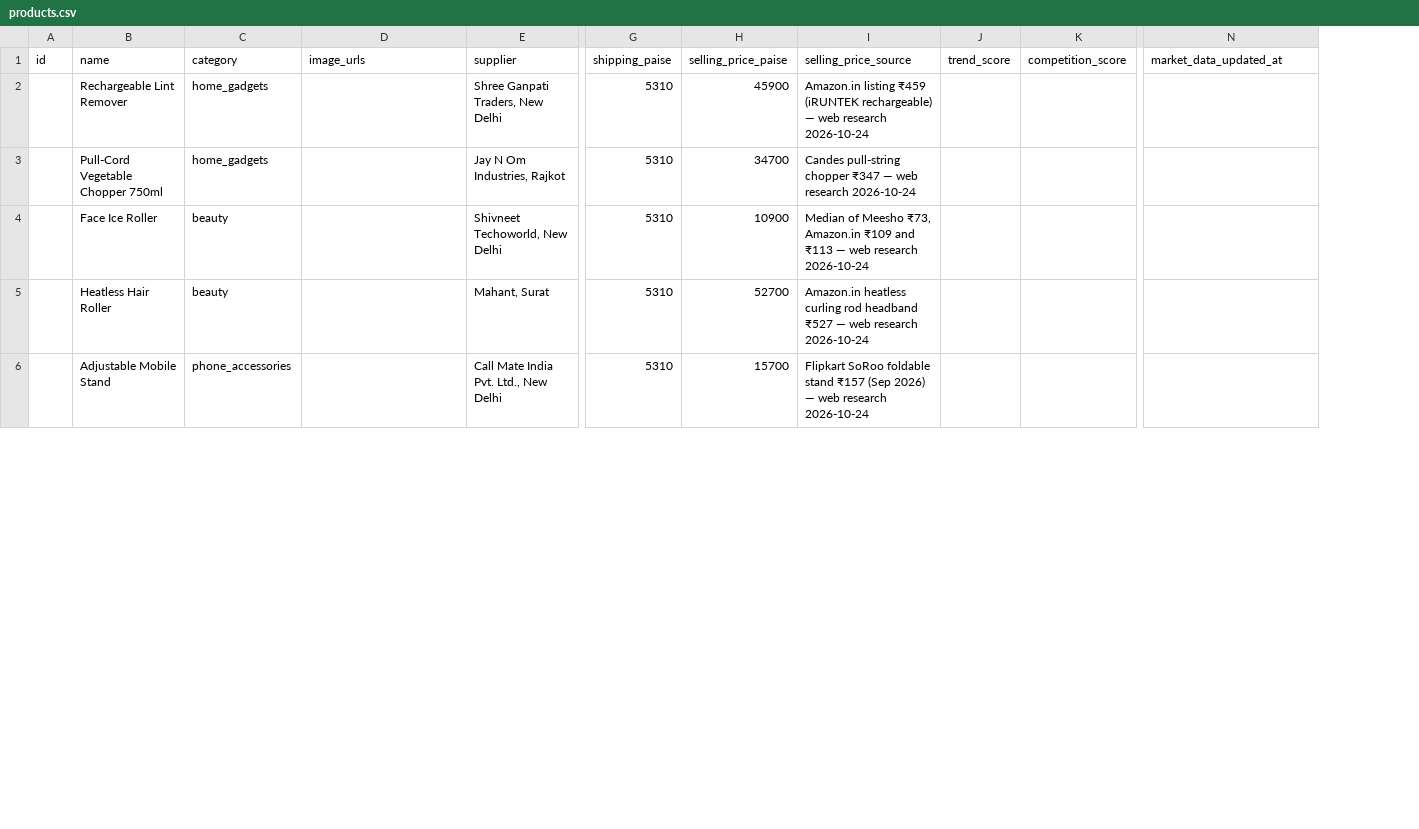
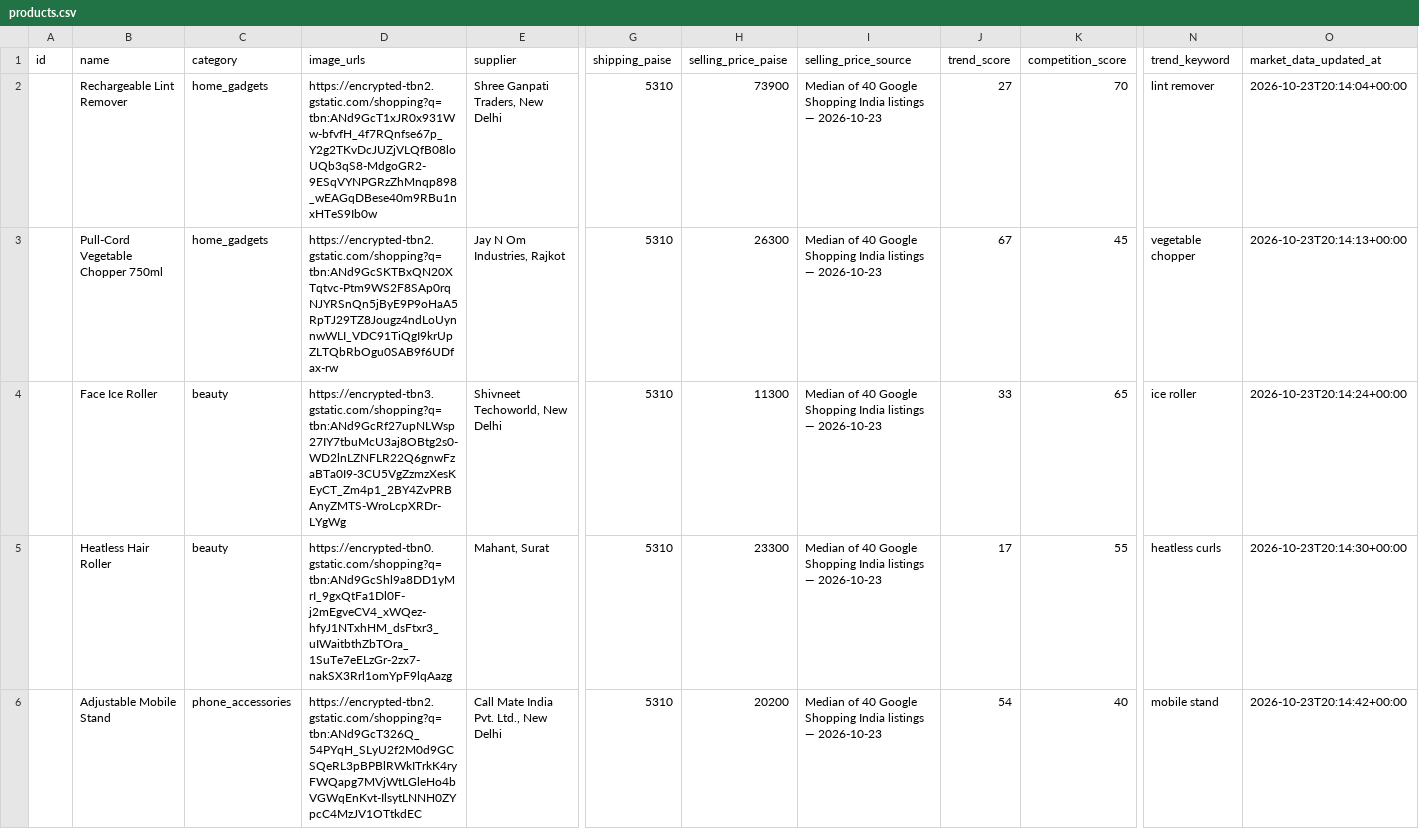
Before and after one commit to richujoseph/Trend2Cart-AI, a CSV file: data/products.csv, drawn as a sheet; only a part is shown, gaps mark what is left out; addresses are those after the commit; the diff covers the shown part only; the diff names each change by its address in the sheet, - before the commit and + after, or states it on an @@ line.

Commit message:
feat: real SerpApi market data, pro-looking Reels, seller photo upload
Live market data:
- Enriched all 8 products from Google Shopping India and Google Trends
  (prices, seller counts, photos, trend scores); 214 searches left
- Google Trends often has no state-level data for niche phrases
  ("hasn't returned any results"), which failed whole products: now
  falls back to all of India, and treats "no data anywhere" as trend 0
- Sparse state data (a single spike in 90 days) also falls back to
  India; new optional trend_keyword column (what buyers type, e.g.
  "vegetable chopper") separate from the Shopping keyword
- Detail page: "Search trend" label + how trend/competition are measured

Reel quality (still template-based and free; generative video was
evaluated: no free API, watermarked/non-commercial web tools, and AI
footage would misrepresent COD products):
- Pillow composes a scene per photo: the whole photo on a rounded card
  with a shadow (never cropped or stretched full-screen) over a blurred
  backdrop of the same photo; polaroid tilt in Pop Card; caption panel
  or bottom fade; title-card gradient when there are no photos
- Word-by-word highlighted captions (ASS karaoke, timed by word length
  within each measured sentence), bigger pop-in hook, bouncing price
  badge, sliding price + CTA "button" on the end card, progress bar
- Seller photo upload (up to 4) in the New Reel form: resized to 1600 px
  JPEG in the browser, private seller-photos bucket with per-seller
  folder policies; API only accepts paths in the seller's own folder;
  worker reads them with the service key

Verified: 129 API + 4 worker tests; browser E2E 26/26 (full MVP) and
4/4 (photo upload → Reel in 14 s from the seller's photos); seller
photos readable by the owner only (anon, public URL and another seller
refused).

Migration: reels.photo_paths, seller-photos bucket + storage policies.

```diff
--- a/data/products.csv
+++ b/data/products.csv
+column N (trend_keyword), rows 2-6: lint remover | vegetable chopper | ice roller | heatless curls | mobile stand
-D2 (image_urls): (empty)
+D2 (image_urls): https://encrypted-tbn2.gstatic.com/shopping?q=tbn:ANd9GcT1xJR0x931Ww-bfvfH_4f7RQnfse67p_Y2g2TKvDcJUZjVLQfB08loUQb3qS8-MdgoGR2-9ESqVYNPGRzZhMnqp898_wEAGqDBese40m9RBu1nxHTeS9Ib0w
-H2 (selling_price_paise): 45900
+H2 (selling_price_paise): 73900
-I2 (selling_price_source): Amazon.in listing ₹459 (iRUNTEK rechargeable) — web research 2026-10-24
+I2 (selling_price_source): Median of 40 Google Shopping India listings — 2026-10-23
-J2 (trend_score): (empty)
+J2 (trend_score): 27
-K2 (competition_score): (empty)
+K2 (competition_score): 70
-O2 (market_data_updated_at): (empty)
+O2 (market_data_updated_at): 2026-10-23T20:14:04+00:00
-D3 (image_urls): (empty)
+D3 (image_urls): https://encrypted-tbn2.gstatic.com/shopping?q=tbn:ANd9GcSKTBxQN20XTqtvc-Ptm9WS2F8SAp0rqNJYRSnQn5jByE9P9oHaA5RpTJ29TZ8Jougz4ndLoUynnwWLI_VDC91TiQgI9krUpZLTQbRbOgu0SAB9f6UDfax-rw
-H3 (selling_price_paise): 34700
+H3 (selling_price_paise): 26300
-I3 (selling_price_source): Candes pull-string chopper ₹347 — web research 2026-10-24
+I3 (selling_price_source): Median of 40 Google Shopping India listings — 2026-10-23
-J3 (trend_score): (empty)
+J3 (trend_score): 67
-K3 (competition_score): (empty)
+K3 (competition_score): 45
-O3 (market_data_updated_at): (empty)
+O3 (market_data_updated_at): 2026-10-23T20:14:13+00:00
-D4 (image_urls): (empty)
+D4 (image_urls): https://encrypted-tbn3.gstatic.com/shopping?q=tbn:ANd9GcRf27upNLWsp27IY7tbuMcU3aj8OBtg2s0-WD2lnLZNFLR22Q6gnwFzaBTa0I9-3CU5VgZzmzXesKEyCT_Zm4p1_2BY4ZvPRBAnyZMTS-WroLcpXRDr-LYgWg
-H4 (selling_price_paise): 10900
+H4 (selling_price_paise): 11300
-I4 (selling_price_source): Median of Meesho ₹73, Amazon.in ₹109 and ₹113 — web research 2026-10-24
+I4 (selling_price_source): Median of 40 Google Shopping India listings — 2026-10-23
-J4 (trend_score): (empty)
+J4 (trend_score): 33
-K4 (competition_score): (empty)
+K4 (competition_score): 65
-O4 (market_data_updated_at): (empty)
+O4 (market_data_updated_at): 2026-10-23T20:14:24+00:00
-D5 (image_urls): (empty)
+D5 (image_urls): https://encrypted-tbn0.gstatic.com/shopping?q=tbn:ANd9GcShl9a8DD1yMrI_9gxQtFa1Dl0F-j2mEgveCV4_xWQez-hfyJ1NTxhHM_dsFtxr3_uIWaitbthZbTOra_1SuTe7eELzGr-2zx7-nakSX3Rrl1omYpF9lqAazg
-H5 (selling_price_paise): 52700
+H5 (selling_price_paise): 23300
-I5 (selling_price_source): Amazon.in heatless curling rod headband ₹527 — web research 2026-10-24
+I5 (selling_price_source): Median of 40 Google Shopping India listings — 2026-10-23
-J5 (trend_score): (empty)
+J5 (trend_score): 17
-K5 (competition_score): (empty)
+K5 (competition_score): 55
-O5 (market_data_updated_at): (empty)
+O5 (market_data_updated_at): 2026-10-23T20:14:30+00:00
-D6 (image_urls): (empty)
+D6 (image_urls): https://encrypted-tbn2.gstatic.com/shopping?q=tbn:ANd9GcT326Q_54PYqH_SLyU2f2M0d9GCSQeRL3pBPBlRWkITrkK4ryFWQapg7MVjWtLGleHo4bVGWqEnKvt-IlsytLNNH0ZYpcC4MzJV1OTtkdEC
-H6 (selling_price_paise): 15700
+H6 (selling_price_paise): 20200
-I6 (selling_price_source): Flipkart SoRoo foldable stand ₹157 (Sep 2026) — web research 2026-10-24
+I6 (selling_price_source): Median of 40 Google Shopping India listings — 2026-10-23
-J6 (trend_score): (empty)
+J6 (trend_score): 54
-K6 (competition_score): (empty)
+K6 (competition_score): 40
-O6 (market_data_updated_at): (empty)
+O6 (market_data_updated_at): 2026-10-23T20:14:42+00:00
```
Also changed, not shown: 18 edited cells elsewhere in this file, 18 other files.
